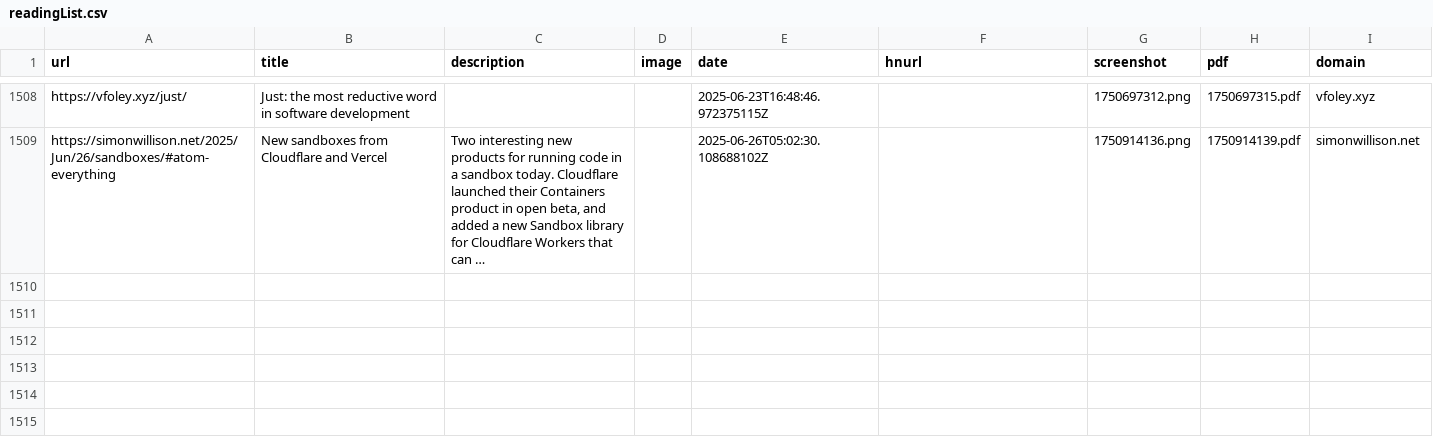
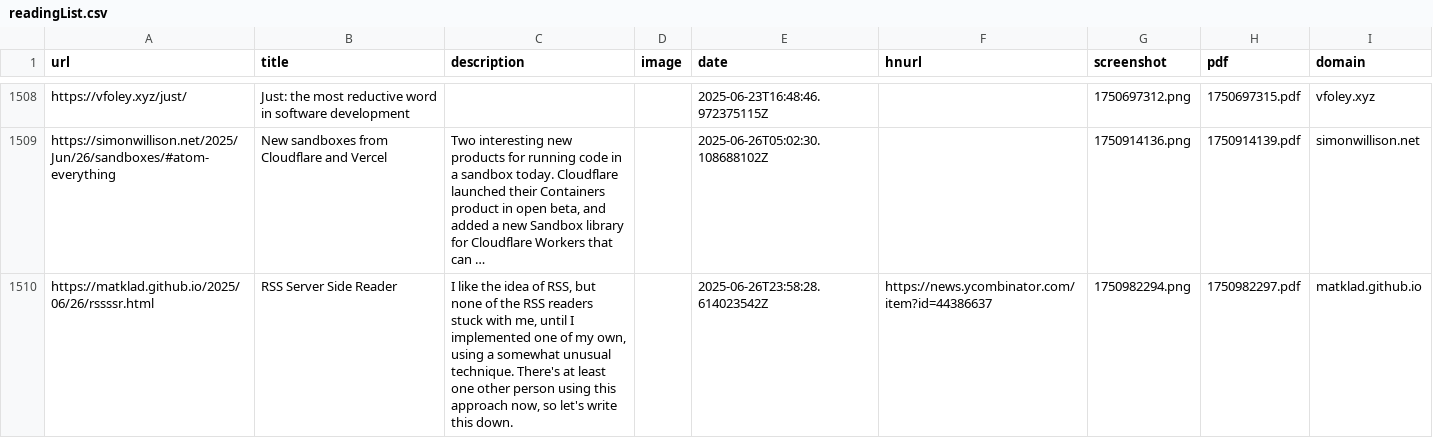
Before and after one commit to kabiraj404/readingList, a CSV file: readingList.csv, drawn as a sheet; only a part is shown, gaps mark what is left out; the diff names each change by its address in the sheet, - before the commit and + after, or states it on an @@ line.

Commit message:
Automated reading list update on Thu Jun 26 23:58:28 UTC 2025

```diff
--- a/readingList.csv
+++ b/readingList.csv
+row 1510: https://matklad.github.io/2025/06/26/rssssr.html | RSS Server Side Reader | I like the idea of RSS, but none of the RSS readers stuck with me, until I implemented one of my own, using a somewhat unusual technique. There's at least one other person using this approach now, so let's write this down. |  | 2025-06-26T23:58:28.614023542Z | https://news.ycombinator.com/item?id=44386637 | 1750982294.png | 1750982297.pdf | matklad.github.io
```
Also changed, not shown: 2 other files.
